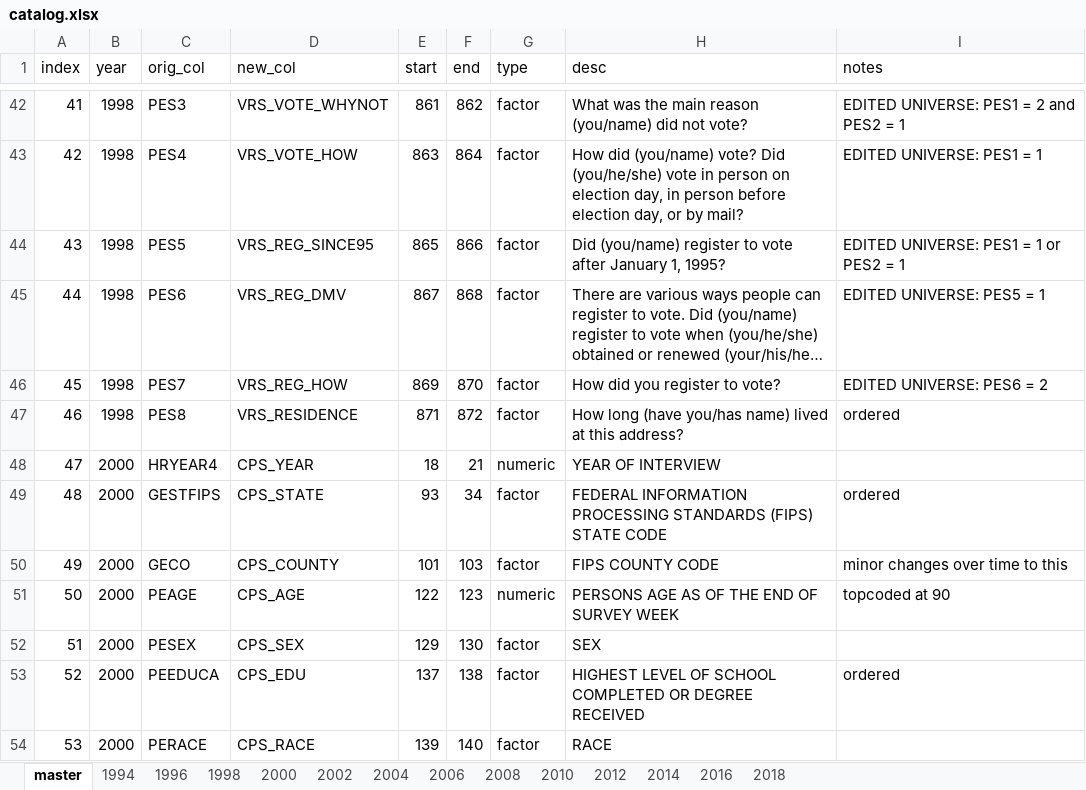
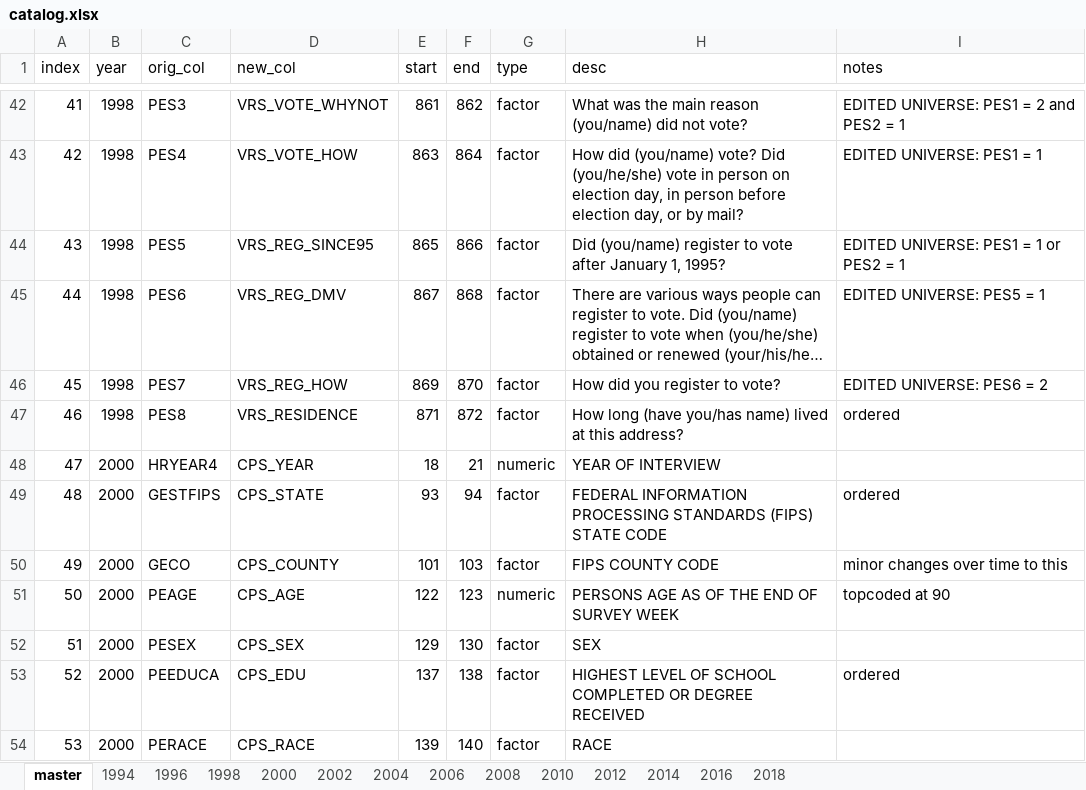
Before and after one commit to Reed-EVIC/cpsvote, an Excel workbook: data-raw/catalog.xlsx, sheet master, drawn as a sheet; only a part is shown, gaps mark what is left out; long unchanged cells end in …; values as stored, in another font and other column widths than the file's, no borders; the diff names each change by its address in the sheet, - before the commit and + after, or states it on an @@ line.

Commit message:
Fix wrong index in default catalog

```diff
--- a/data-raw/catalog.xlsx (sheet master)
+++ b/data-raw/catalog.xlsx (sheet master)
-F49 (end): 34
+F49 (end): 94
```
Also changed, not shown: 1 other file.
